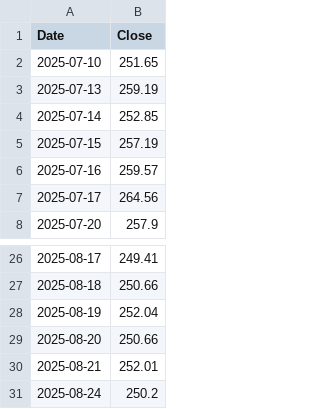
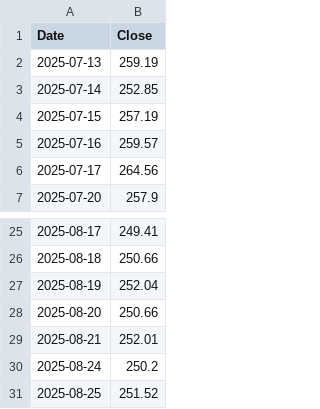
Before and after one commit to Kalzangdorjelama/NEPSE-Stock-Prediction, a CSV file: backend/fetchStockData/GBIME.csv, drawn as a sheet; only a part is shown, gaps mark what is left out; removed rows and columns are numbered as before the commit, all else as after; the diff names each change by its address in the sheet, - before the commit and + after, or states it on an @@ line.

```diff
--- a/backend/fetchStockData/GBIME.csv
+++ b/backend/fetchStockData/GBIME.csv
-row 2: 2025-07-10 | 251.65
+row 31: 2025-08-25 | 251.52
```
Also changed, not shown: backend/data_fetching/15_commercial_bank.csv, backend/fetchStockData/ADBL.csv, 17 other files.
